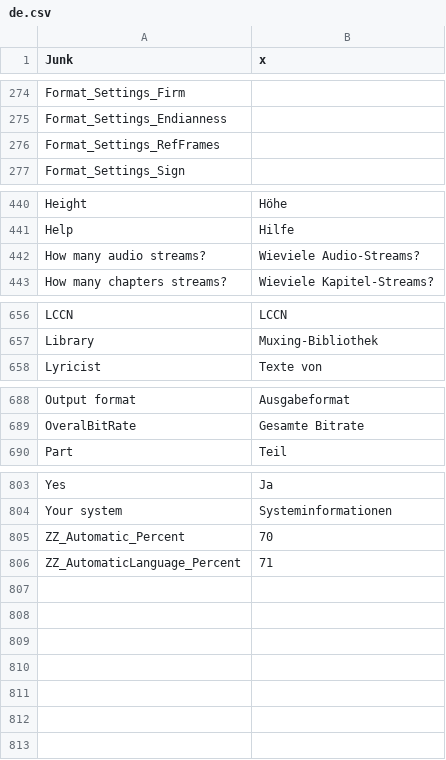
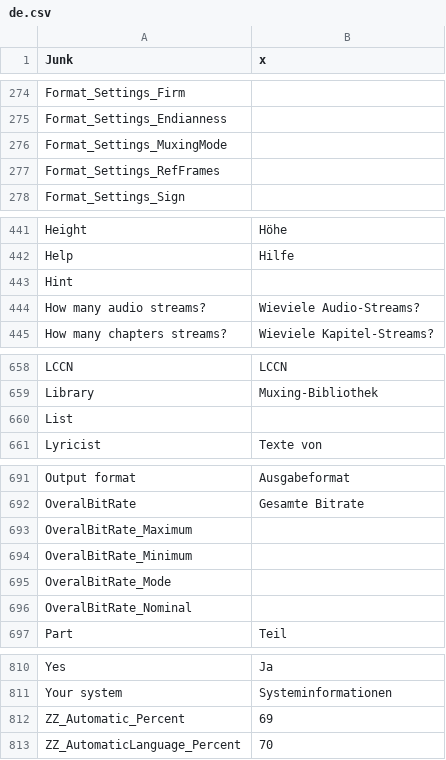
Before and after one commit to beppec56/MediaInfo-git_svn, a CSV file: Source/Ressource/Plugin/Language/de.csv, drawn as a sheet; only a part is shown, gaps mark what is left out.

```diff
--- a/Source/Ressource/Plugin/Language/de.csv
+++ b/Source/Ressource/Plugin/Language/de.csv
@@ -275,2 +275,3 @@ Format_Settings_Firm
 Format_Settings_Endianness
+Format_Settings_MuxingMode
 Format_Settings_RefFrames
@@ -441,2 +442,3 @@ Height;Höhe
 Help;Hilfe
+Hint
 How many audio streams?;Wieviele Audio-Streams?
@@ -657,2 +659,3 @@ LCCN;LCCN
 Library;Muxing-Bibliothek
+List
 Lyricist;Texte von
@@ -689,2 +692,6 @@ Output format;Ausgabeformat
 OveralBitRate;Gesamte Bitrate
+OveralBitRate_Maximum
+OveralBitRate_Minimum
+OveralBitRate_Mode
+OveralBitRate_Nominal
 Part;Teil
@@ -804,3 +811,3 @@ Yes;Ja
 Your system;Systeminformationen
-ZZ_Automatic_Percent;70
-ZZ_AutomaticLanguage_Percent;71
+ZZ_Automatic_Percent;69
+ZZ_AutomaticLanguage_Percent;70
```
Also changed, not shown: Source/Ressource/Plugin/Language/ca.csv, Source/Ressource/Plugin/Language/cs.csv, 26 other files.
